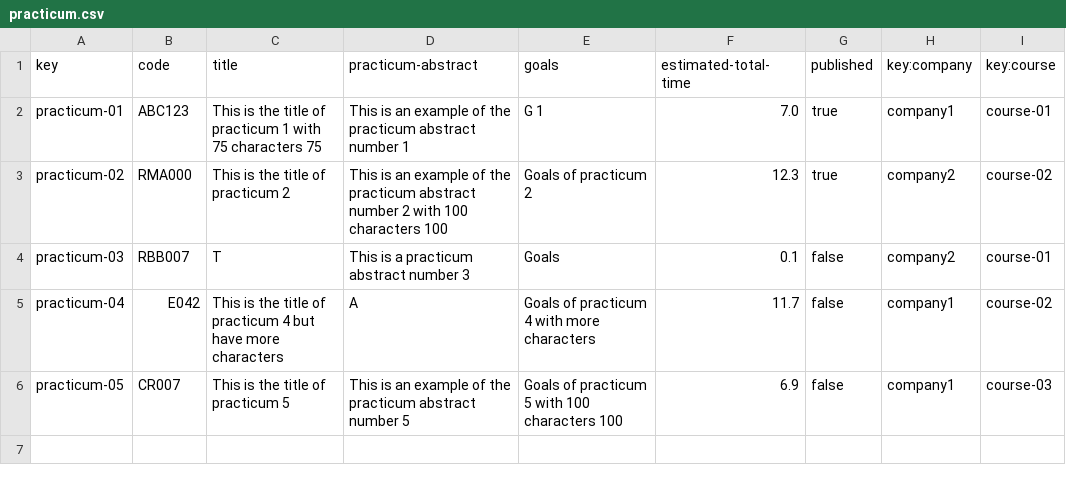
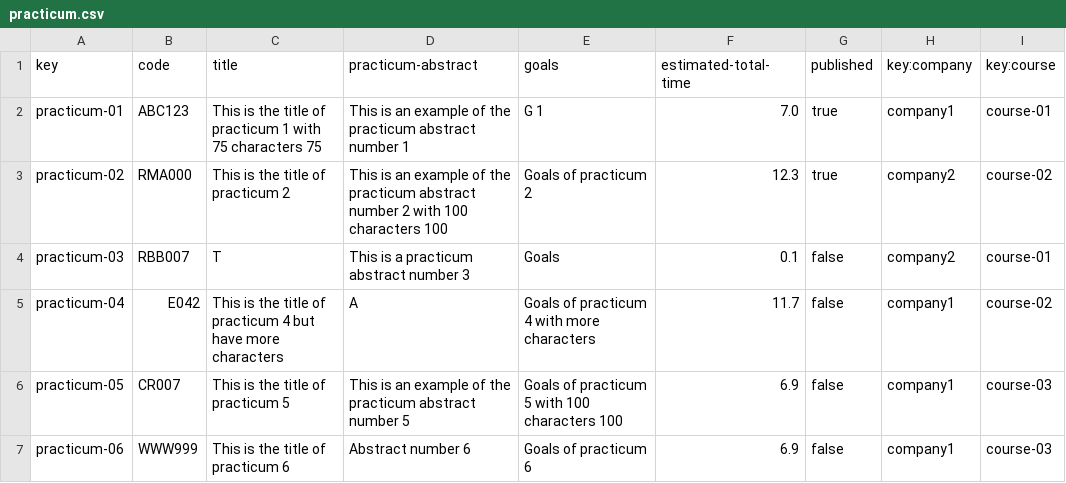
Before and after one commit to antoniopelaezmoreno/Acme-L3-D04, a CSV file: src/main/webapp/WEB-INF/resources/sample-data/practicum.csv, drawn as a sheet; the diff names each change by its address in the sheet, - before the commit and + after, or states it on an @@ line.

```diff
--- a/src/main/webapp/WEB-INF/resources/sample-data/practicum.csv
+++ b/src/main/webapp/WEB-INF/resources/sample-data/practicum.csv
+row 7: practicum-06 | WWW999 | This is the title of practicum 6 | Abstract number 6 | Goals of practicum 6 | 6.9 | false | company1 | course-03
```
Also changed, not shown: src/main/webapp/WEB-INF/resources/sample-data/practicum-session.csv, 39 other files.
